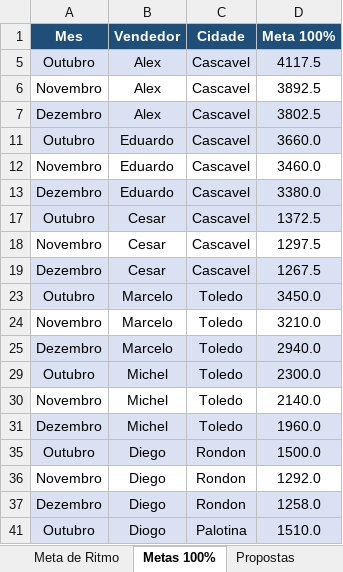
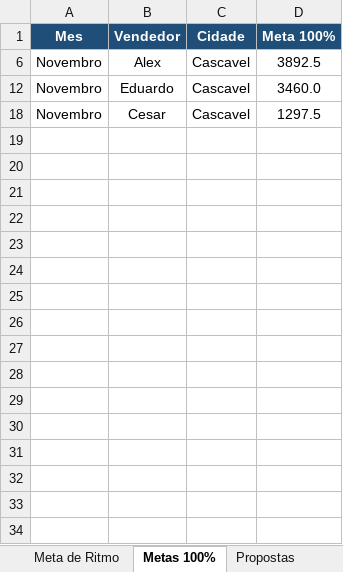
Before and after one commit to marketingconcresuper-arch/DASHBOARD-METAS-PROPOSTAS, an Excel workbook: dados.xlsx, sheet Metas 100%, drawn as a sheet; only a part is shown; values as stored, in another font and other column widths than the file's, no borders; the diff covers the shown part only; the diff names each change by its address in the sheet, - before the commit and + after, or states it on an @@ line.

Commit message:
Add files via upload

```diff
--- a/dados.xlsx (sheet Metas 100%)
+++ b/dados.xlsx (sheet Metas 100%)
@@ row 5 hidden: Outubro | Alex | Cascavel | 4117.5 @@
@@ row 7 hidden: Dezembro | Alex | Cascavel | 3802.5 @@
@@ row 11 hidden: Outubro | Eduardo | Cascavel | 3660.0 @@
@@ row 13 hidden: Dezembro | Eduardo | Cascavel | 3380.0 @@
@@ row 17 hidden: Outubro | Cesar | Cascavel | 1372.5 @@
@@ row 19 hidden: Dezembro | Cesar | Cascavel | 1267.5 @@
@@ row 23 hidden: Outubro | Marcelo | Toledo | 3450.0 @@
@@ row 24 hidden: Novembro | Marcelo | Toledo | 3210.0 @@
@@ row 25 hidden: Dezembro | Marcelo | Toledo | 2940.0 @@
@@ row 29 hidden: Outubro | Michel | Toledo | 2300.0 @@
@@ row 30 hidden: Novembro | Michel | Toledo | 2140.0 @@
@@ row 31 hidden: Dezembro | Michel | Toledo | 1960.0 @@
@@ row 35 hidden: Outubro | Diego | Rondon | 1500.0 @@
@@ row 36 hidden: Novembro | Diego | Rondon | 1292.0 @@
@@ row 37 hidden: Dezembro | Diego | Rondon | 1258.0 @@
@@ row 41 hidden: Outubro | Diogo | Palotina | 1510.0 @@
```
Also changed, not shown: 11 hidden or unhidden rows elsewhere in this sheet, sheet Dados Diários, sheet Propostas.
